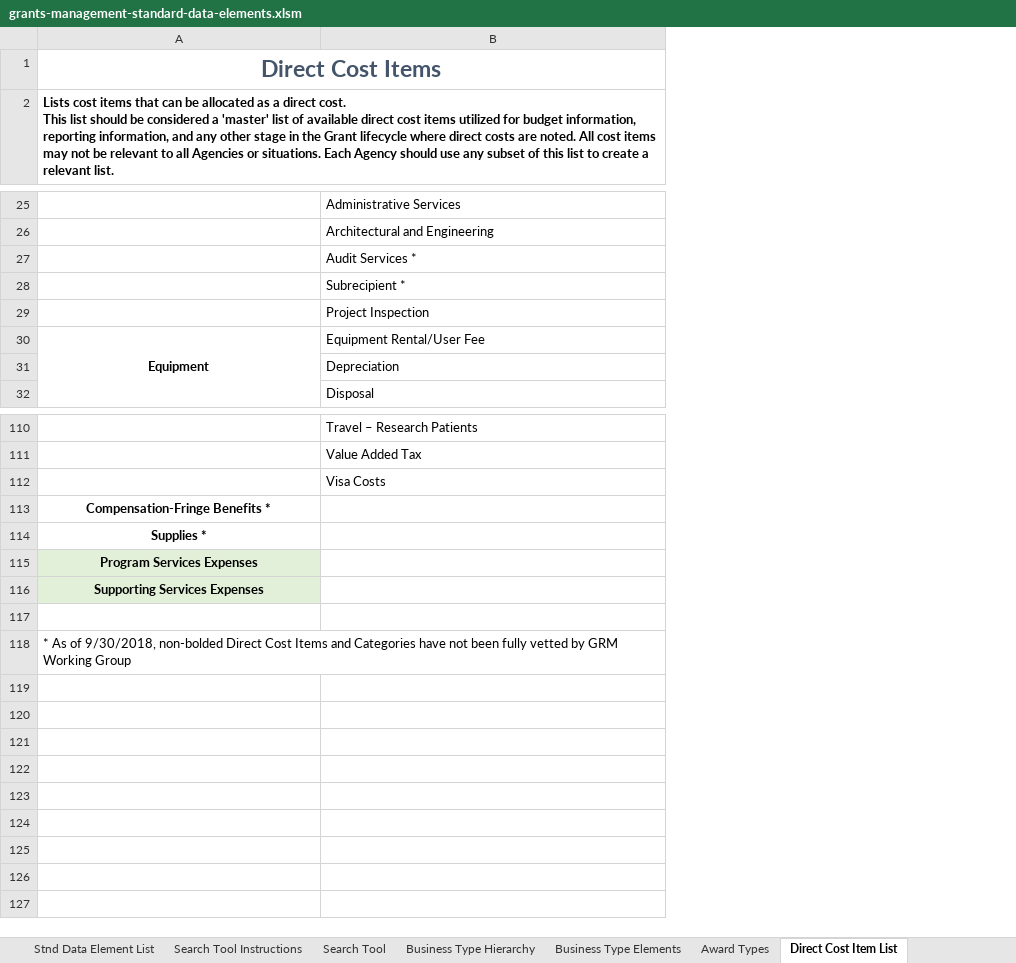
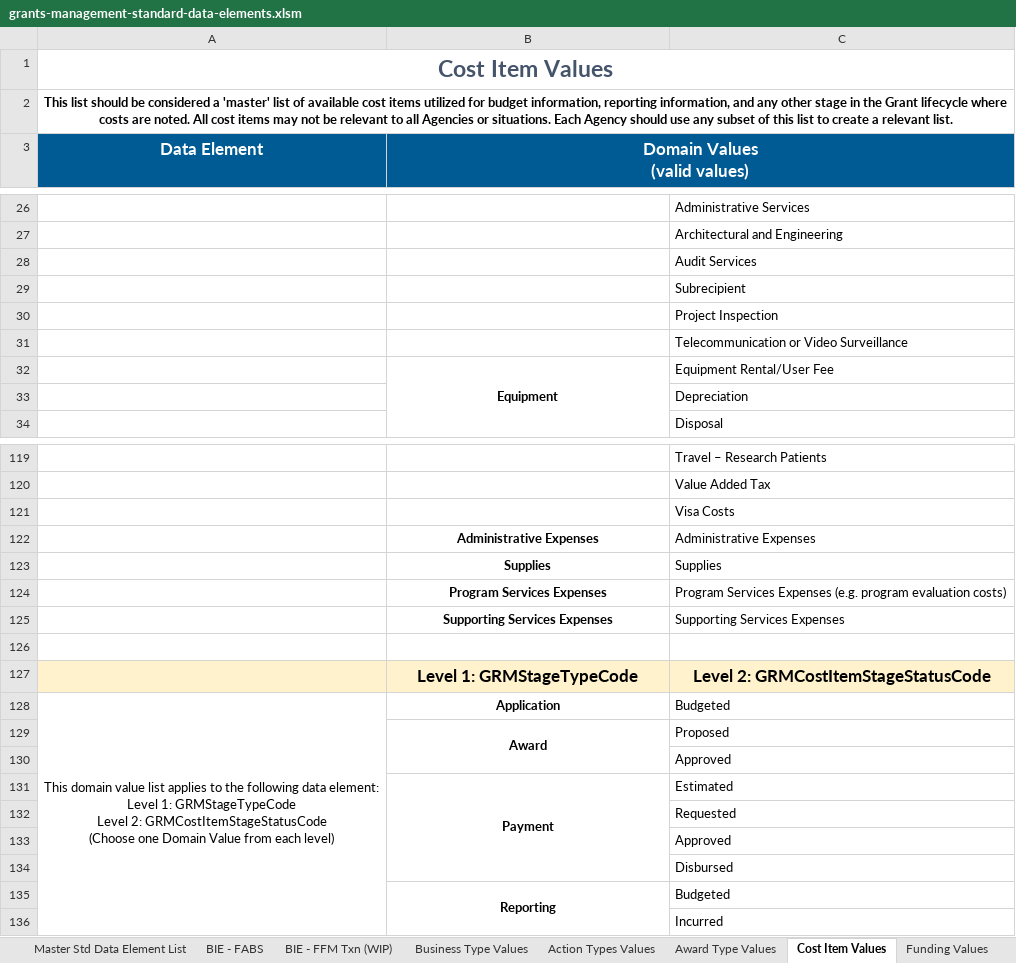
Before and after one commit to GSA/USSM, an Excel workbook: assets/files/downloads/grants/grants-management-standard-data-elements.xlsm, sheet Cost Item Values, drawn as a sheet; only a part is shown, gaps mark what is left out; values as stored, in another font and other column widths than the file's, no borders; removed rows and columns are numbered as before the commit, all else as after; ↵ is a line break in a cell; the diff covers the shown part only; the diff names each change by its address in the sheet, - before the commit and + after, or states it on an @@ line.

Commit message:
updating grants

```diff
--- a/assets/files/downloads/grants/grants-management-standard-data-elements.xlsm (sheet Cost Item Values)
+++ b/assets/files/downloads/grants/grants-management-standard-data-elements.xlsm (sheet Cost Item Values)
-sheet tab: Stnd Data Element List
+sheet tab: Master Std Data Element List
-sheet tab: Business Type Hierarchy
+sheet tab: Business Type Values
-sheet tab: Direct Cost Item List
+sheet tab: Cost Item Values
-sheet tab: Business Type Elements
-sheet tab: Award Types
+sheet tab: BIE - FABS
+sheet tab: BIE - FFM Txn (WIP)
+sheet tab: Action Types Values
+sheet tab: Award Type Values
+sheet tab: Funding Values
+column A (Data Element), row 1: Cost Item Values
-B1 (Domain Values (valid values)): Direct Cost Items
+B1 (Domain Values (valid values)): (empty)
-A1:B1 merged
+row 2: This list should be considered a 'master' list of available cost items utilized for budget information, reporting information, and any other stage in the Grant lifecycle where costs are noted. All cost items may not be relevant to all Agencies or situations. Each Agency should use any subset of this list to create a relevant list.
-B3: Lists cost items that can be allocated as a direct cost. ↵ This list should be considered a 'master' list of available direct cost items utilized for budget information, reporting information, and any other stage in the Grant lifecycle where direct costs are noted. All cost items may not be relevant to all Agencies or situations. Each Agency should use any subset of this list to create a relevant list.
+B3: Domain Values ↵ (valid values)
-B3:C3 fill: none
+B3:C3 fill: #005B94
@@ B3 text colour: black → #FFFFFF, text size: larger, alignment: left → center @@
-C28: Audit Services *
+C28: Audit Services
-C29: Subrecipient *
+C29: Subrecipient
+row 31:  |  | Telecommunication or Video Surveillance
-row 113: Compensation-Fringe Benefits *
-row 114: Supplies *
+row 122:  | Administrative Expenses | Administrative Expenses
+row 123:  | Supplies | Supplies
-B124:B125 fill: #E2F0D9
+B124:B125 fill: none
-C124: (empty)
+C124: Program Services Expenses (e.g. program evaluation costs)
-C125: (empty)
+C125: Supporting Services Expenses
-row 118: * As of 9/30/2018, non-bolded Direct Cost Items and Categories have not been fully vetted by GRM Working Group
+row 127:  | Level 1: GRMStageTypeCode | Level 2: GRMCostItemStageStatusCode
+row 128: This domain value list applies to the following data element: ↵ Level 1: GRMStageTypeCode ↵ Level 2: GRMCostItemStageStatusCode ↵ (Choose one Domain Value from each level) | Application | Budgeted
+row 129:  | Award | Proposed
+row 130:  |  | Approved
+row 131:  | Payment | Estimated
+row 132:  |  | Requested
+row 133:  |  | Approved
+row 134:  |  | Disbursed
+row 135:  | Reporting | Budgeted
+row 136:  |  | Incurred
```
Also changed, not shown: 8 added rows, 1 removed row and 24 edited cells elsewhere in this sheet, sheet Master Std Data Element List, sheet GRM Business Capability List, sheet Auth and Other Sources, sheet Legend, sheet Workbook Overview, sheet Business Type Values, 2 more sheets, other sheet tabs, charts or pictures, 11 other files.
